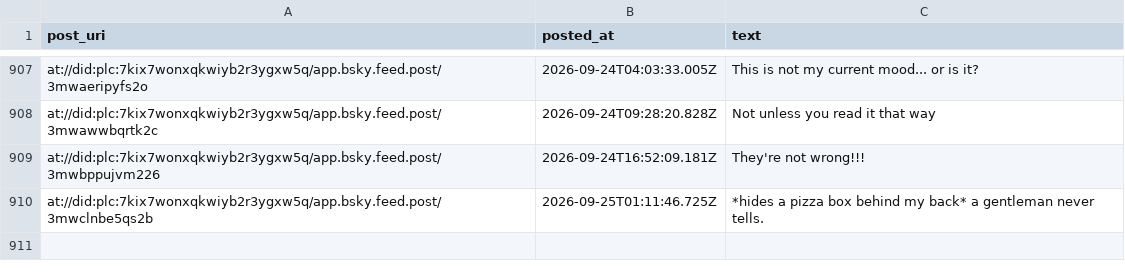
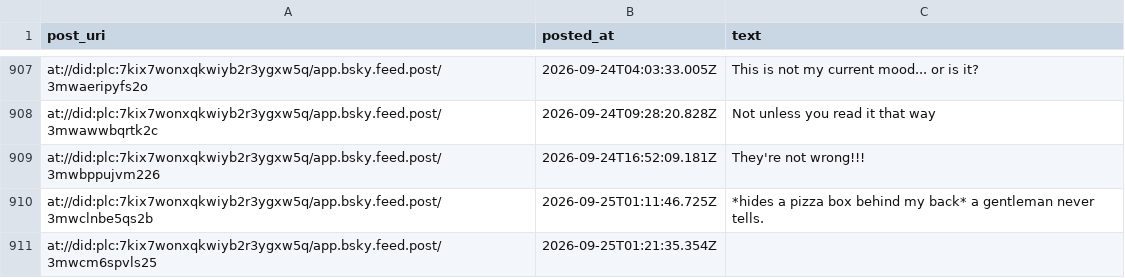
Before and after one commit to IcarusQD/bluesky-collector, a CSV file: data/posts.csv, drawn as a sheet; only a part is shown, gaps mark what is left out; the diff names each change by its address in the sheet, - before the commit and + after, or states it on an @@ line.

```diff
--- a/data/posts.csv
+++ b/data/posts.csv
+row 911: at://did:plc:7kix7wonxqkwiyb2r3ygxw5q/app.bsky.feed.post/3mwcm6spvls25 | 2026-09-25T01:21:35.354Z
```
Also changed, not shown: 1 other file.
